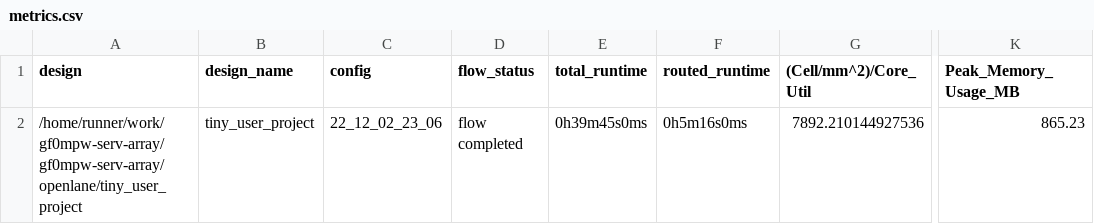
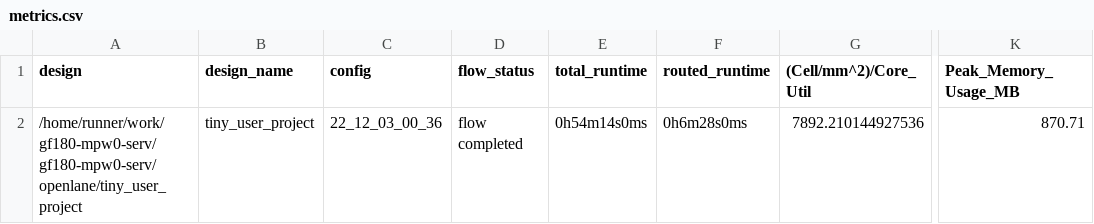
Before and after one commit to gregdavill/gf180-mpw0-serv, a CSV file: signoff/tiny_user_project/metrics.csv, drawn as a sheet; only a part is shown, gaps mark what is left out; the diff names each change by its address in the sheet, - before the commit and + after, or states it on an @@ line.

Commit message:
harden project [skip ci]

```diff
--- a/signoff/tiny_user_project/metrics.csv
+++ b/signoff/tiny_user_project/metrics.csv
-A2 (design): /home/runner/work/gf0mpw-serv-array/gf0mpw-serv-array/openlane/tiny_user_project
+A2 (design): /home/runner/work/gf180-mpw0-serv/gf180-mpw0-serv/openlane/tiny_user_project
-C2 (config): 22_12_02_23_06
+C2 (config): 22_12_03_00_36
-E2 (total_runtime): 0h39m45s0ms
+E2 (total_runtime): 0h54m14s0ms
-F2 (routed_runtime): 0h5m16s0ms
+F2 (routed_runtime): 0h6m28s0ms
-K2 (Peak_Memory_Usage_MB): 865.23
+K2 (Peak_Memory_Usage_MB): 870.71
```
Also changed, not shown: signoff/user_project_wrapper/metrics.csv, 13 other files.
